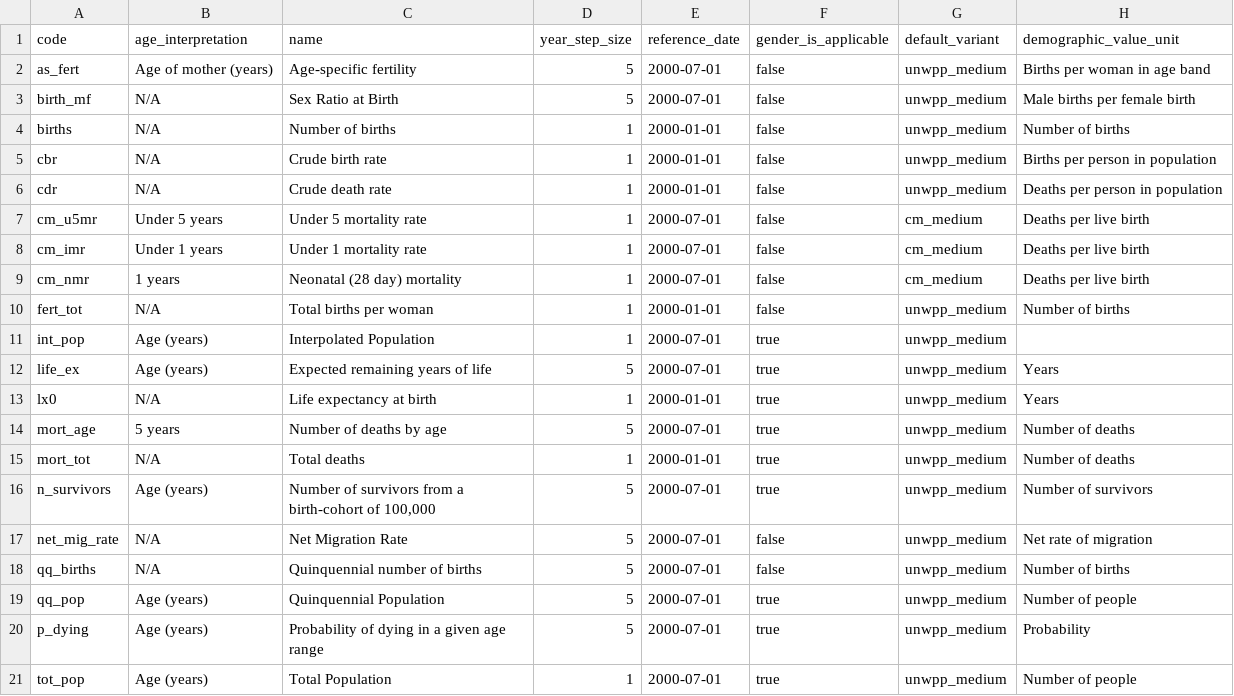
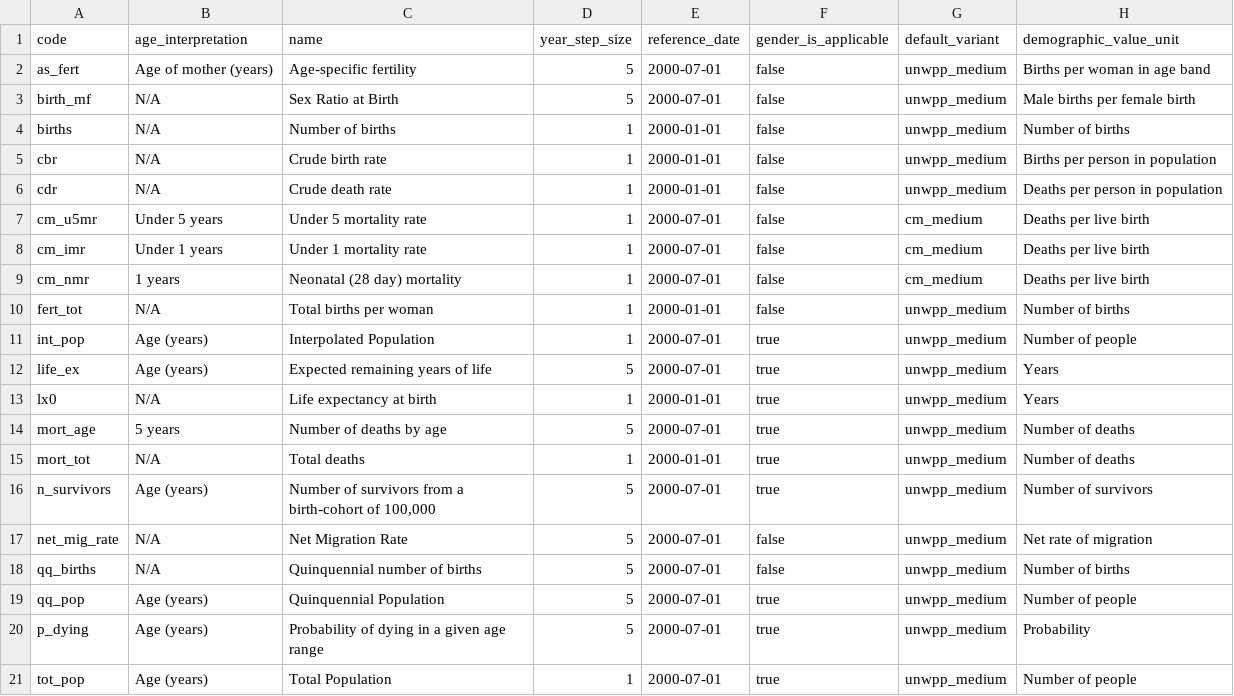
Before and after one commit to vimc/montagu-demography, a CSV file: meta/demographic_statistic_type.csv, drawn as a sheet.

Commit message:
Missing field in demographic_statistic_type.csv

```diff
--- a/meta/demographic_statistic_type.csv
+++ b/meta/demographic_statistic_type.csv
@@ -10,3 +10,3 @@
 "fert_tot","N/A","Total births per woman","1","2000-01-01","false","unwpp_medium","Number of births"
-"int_pop","Age (years)","Interpolated Population","1","2000-07-01","true","unwpp_medium"
+"int_pop","Age (years)","Interpolated Population","1","2000-07-01","true","unwpp_medium","Number of people"
 "life_ex","Age (years)","Expected remaining years of life","5","2000-07-01","true","unwpp_medium","Years"
```
Also changed, not shown: 1 other file.
